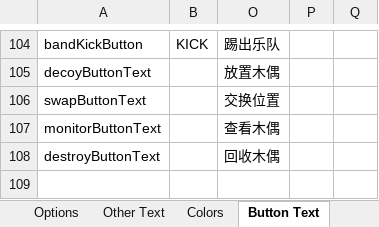
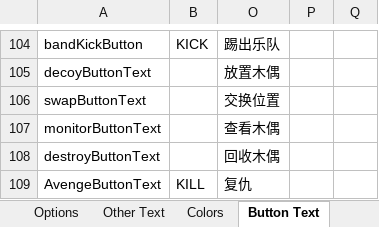
Before and after one commit to mxyx-club/TheOtherUs-Edited, an Excel workbook: Strings.xlsx, sheet Button Text, drawn as a sheet; only a part is shown, gaps mark what is left out; values as stored, in another font and other column widths than the file's, no borders; the diff names each change by its address in the sheet, - before the commit and + after, or states it on an @@ line.

```diff
--- a/Strings.xlsx (sheet Button Text)
+++ b/Strings.xlsx (sheet Button Text)
+row 109: AvengeButtonText | KILL | 复仇
```
Also changed, not shown: sheet Options, 25 other files.
